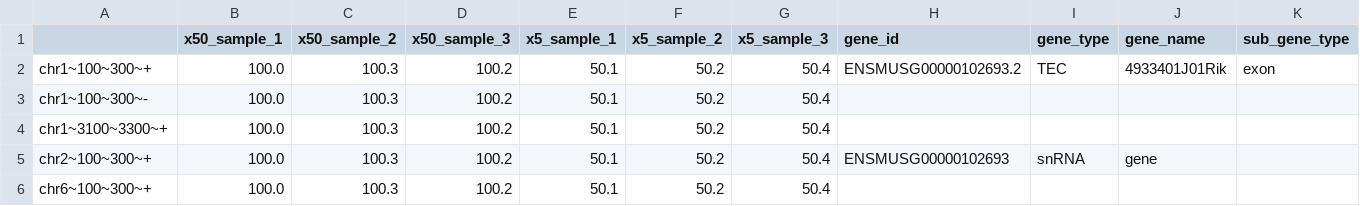
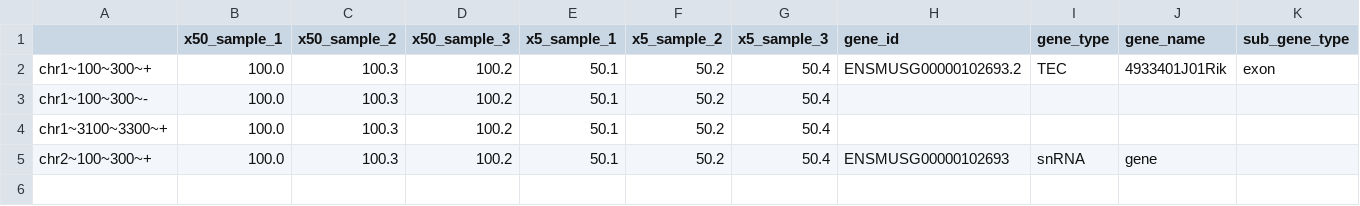
Before and after one commit to jared-richardson/doseCLIP, a CSV file: test_files/filter_annotate_binding_regions/sm_test2_normalized_counts_out.csv, drawn as a sheet; only a part is shown; rows hold the shown columns only; the diff names each change by its address in the sheet, - before the commit and + after, or states it on an @@ line.

```diff
--- a/test_files/filter_annotate_binding_regions/sm_test2_normalized_counts_out.csv
+++ b/test_files/filter_annotate_binding_regions/sm_test2_normalized_counts_out.csv
-row 6: chr6~100~300~+ | 100.0 | 100.3 | 100.2 | 50.1 | 50.2 | 50.4
```
Also changed, not shown: 36 other files.
